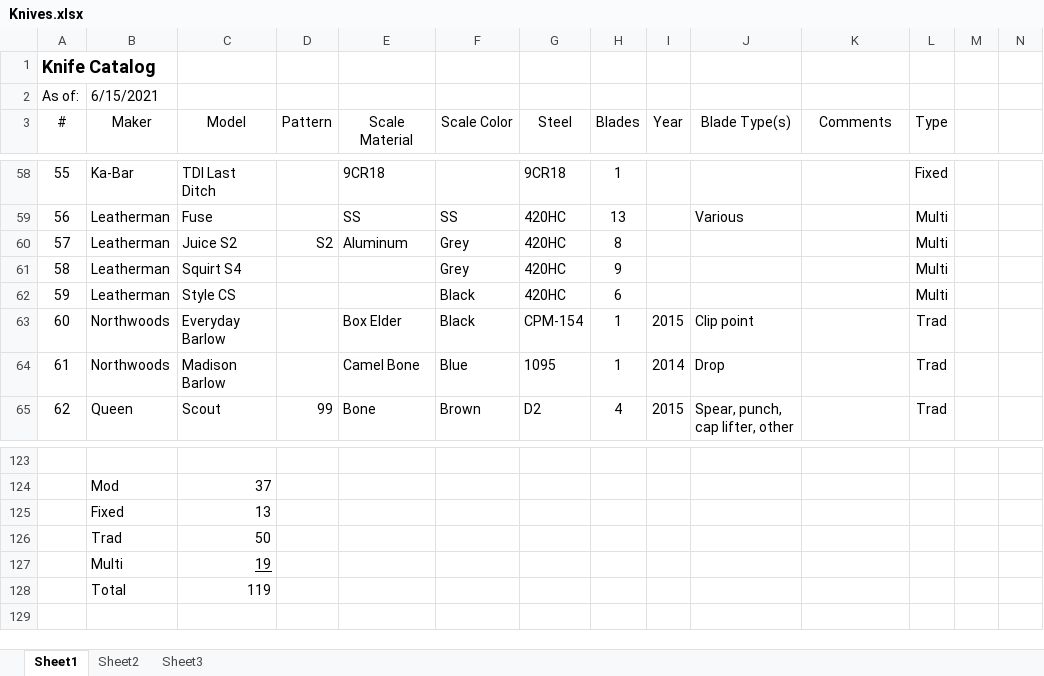
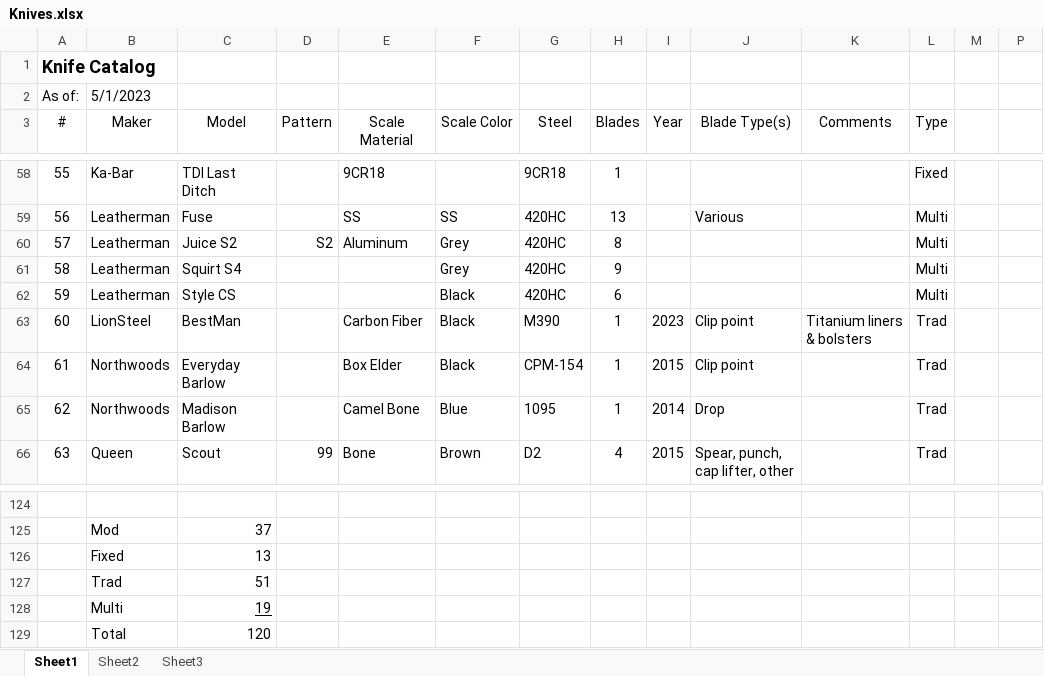
Before and after one commit to NealAddy/NealAddy.github.io, an Excel workbook: pub/Knives.xlsx, sheet Sheet1, drawn as a sheet; only a part is shown, gaps mark what is left out; values as stored, in another font and other column widths than the file's, no borders; addresses are those after the commit; the diff names each change by its address in the sheet, - before the commit and + after, or states it on an @@ line.

```diff
--- a/pub/Knives.xlsx (sheet Sheet1)
+++ b/pub/Knives.xlsx (sheet Sheet1)
-B2 (Maker): 6/15/2021
+B2 (Maker): 5/1/2023
+row 63: 60 | LionSteel | BestMan |  | Carbon Fiber | Black | M390 | 1 | 2023 | Clip point | Titanium liners & bolsters | Trad
@@ column A (#) renumbered between rows 64 and 123 @@
-C127 (Model): 50
+C127 (Model): 51
-C129 (Model): 119
+C129 (Model): 120
```
Also changed, not shown: formulas that keep their value, hidden cells, 3 other files.
